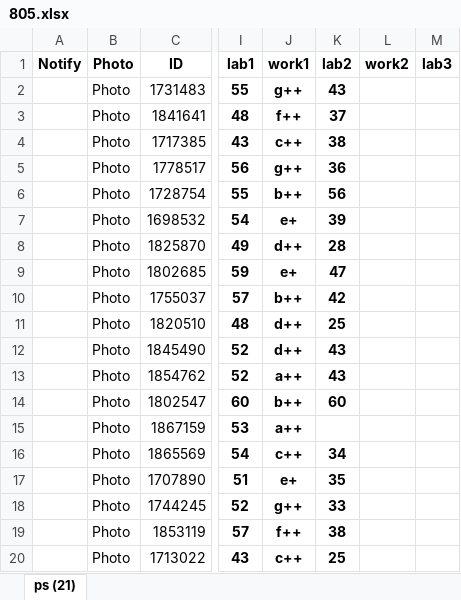
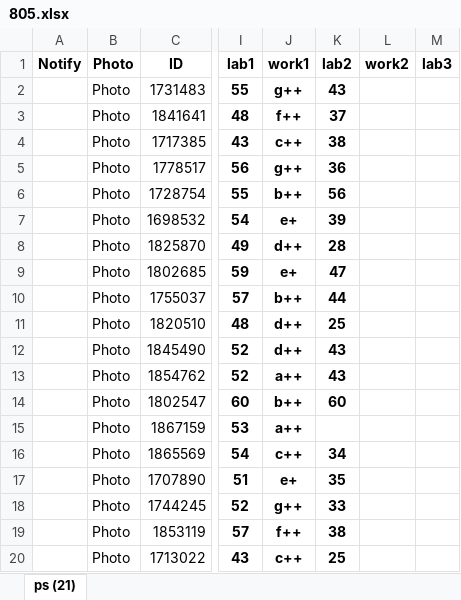
Before and after one commit to UML-Ionosphere-Plasmasphere-Modeling/Coupling-Model, an Excel workbook: Computational-books&papers/private/805.xlsx, sheet ps (21), drawn as a sheet; only a part is shown, gaps mark what is left out; values as stored, in another font and other column widths than the file's, no borders; the diff names each change by its address in the sheet, - before the commit and + after, or states it on an @@ line.

```diff
--- a/Computational-books&papers/private/805.xlsx (sheet ps (21))
+++ b/Computational-books&papers/private/805.xlsx (sheet ps (21))
-K10 (lab2): 42
+K10 (lab2): 44
```
Also changed, not shown: 1 other file.
